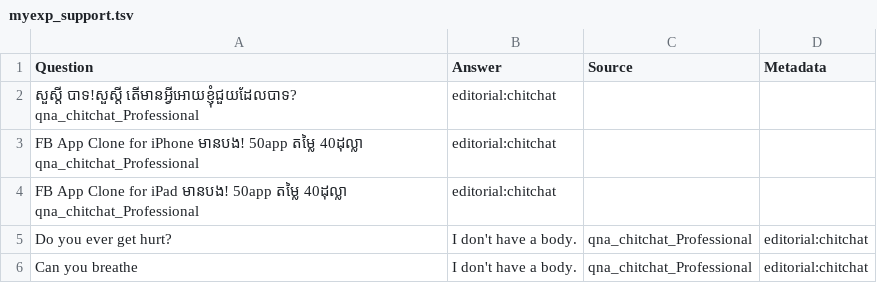
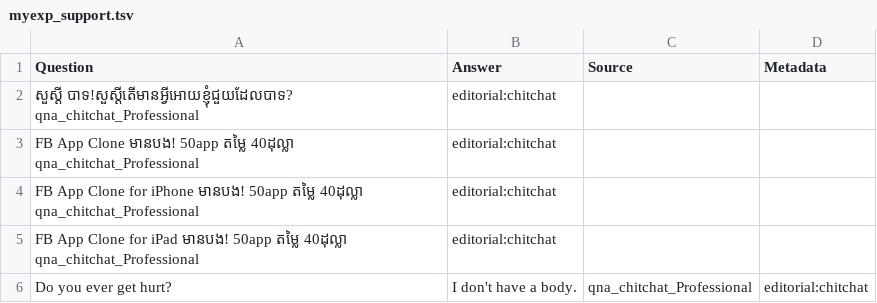
Before and after one commit to Measmonysuon/telegram_bot, a TSV file: myexp_support.tsv, drawn as a sheet; only a part is shown; the shorter side is filled out with more unchanged rows; the diff names each change by its address in the sheet, - before the commit and + after, or states it on an @@ line.

Commit message:
Update myexp_support.tsv

```diff
--- a/myexp_support.tsv
+++ b/myexp_support.tsv
-A2 (Question): សួស្តី បាទ!សួស្តី តើមានអ្វីអោយខ្ញុំជួយដែលបាទ? qna_chitchat_Professional
+A2 (Question): សួស្តី បាទ!សួស្តីតើមានអ្វីអោយខ្ញុំជួយដែលបាទ? qna_chitchat_Professional
+row 3: FB App Clone មានបង! 50app តម្លៃ 40ដុល្លា qna_chitchat_Professional | editorial:chitchat
```
